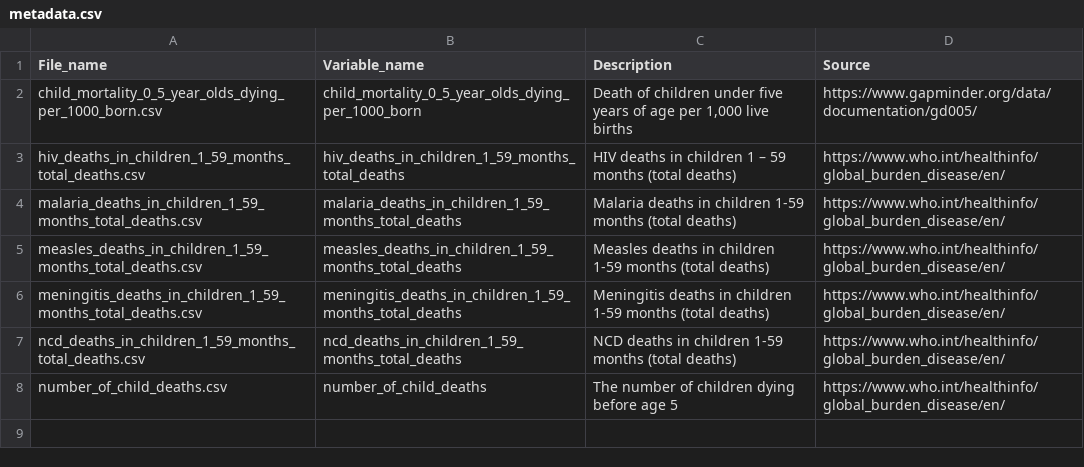
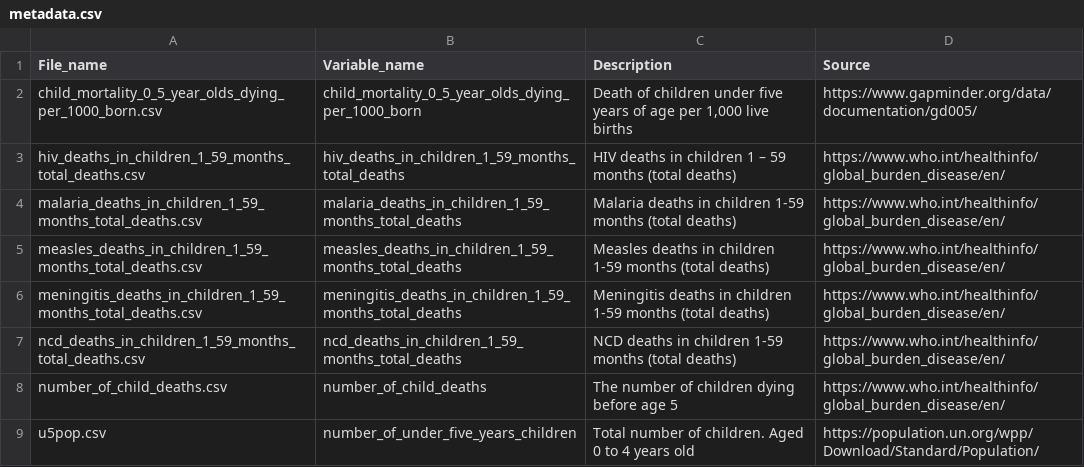
Before and after one commit to UBC-MDS/dsci_532_group_24, a CSV file: data/metadata.csv, drawn as a sheet.

Commit message:
Create per-capita data and move data pre-processing out of app.py to accelerate app

```diff
--- a/data/metadata.csv
+++ b/data/metadata.csv
@@ -8 +8,2 @@ ncd_deaths_in_children_1_59_months_total_deaths.csv,ncd_deaths_in_children_1_59_
 number_of_child_deaths.csv,number_of_child_deaths,The number of children dying before age 5,https://www.who.int/healthinfo/global_burden_disease/en/
+u5pop.csv,number_of_under_five_years_children,Total number of children. Aged 0 to 4 years old,https://population.un.org/wpp/Download/Standard/Population/
```
Also changed, not shown: 11 other files.
